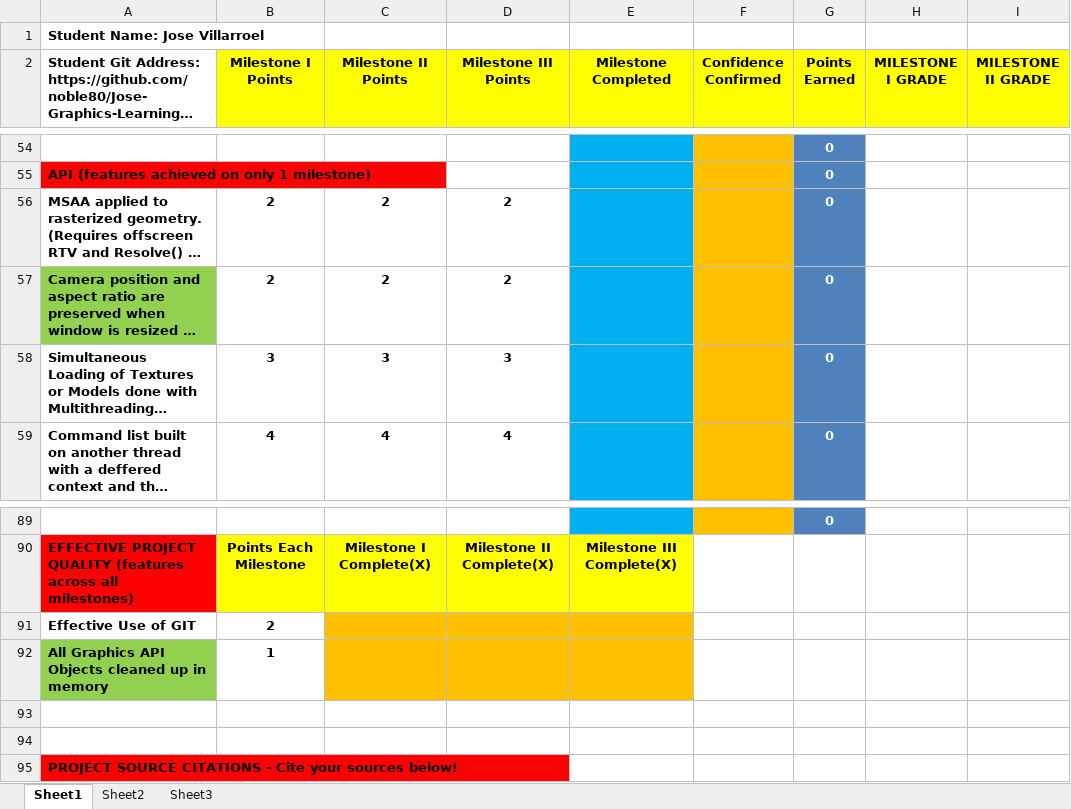
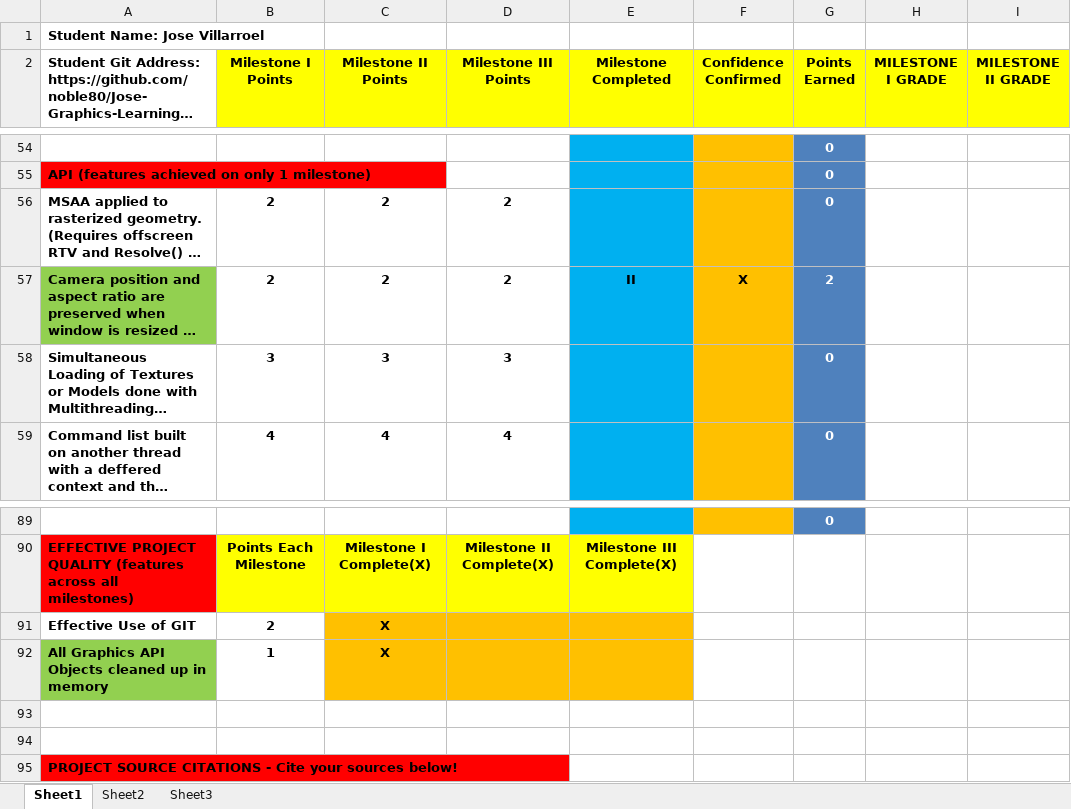
Before and after one commit to noble80/DirectXDemo, an Excel workbook: Dev IV Project Rubric.xlsx, sheet Sheet1, drawn as a sheet; only a part is shown, gaps mark what is left out; long unchanged cells end in …; values as stored, in another font and other column widths than the file's, no borders; conditional formats not drawn; the diff covers the shown part only; the diff names each change by its address in the sheet, - before the commit and + after, or states it on an @@ line.

```diff
--- a/Dev IV Project Rubric.xlsx (sheet Sheet1)
+++ b/Dev IV Project Rubric.xlsx (sheet Sheet1)
-E57 (Milestone Completed): (empty)
+E57 (Milestone Completed): II
-F57 (Confidence Confirmed): (empty)
+F57 (Confidence Confirmed): X
-G57 (Points Earned): 0
+G57 (Points Earned): 2
-C91:C92 (Milestone II Points): (empty)
+C91:C92 (Milestone II Points): X
```
Also changed, not shown: 1 added row, 1 removed row and 24 edited cells elsewhere in this sheet, 50 other files.
